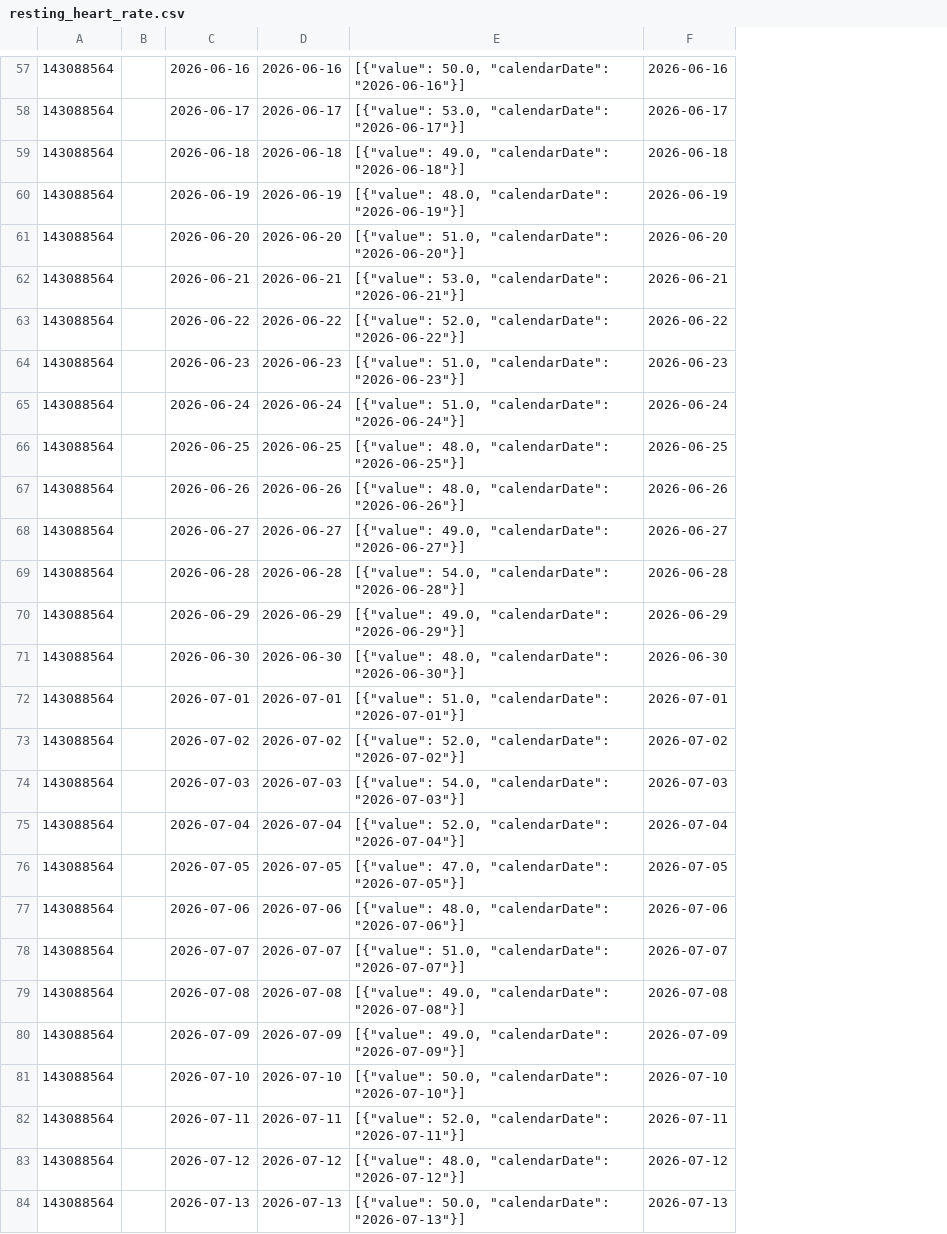
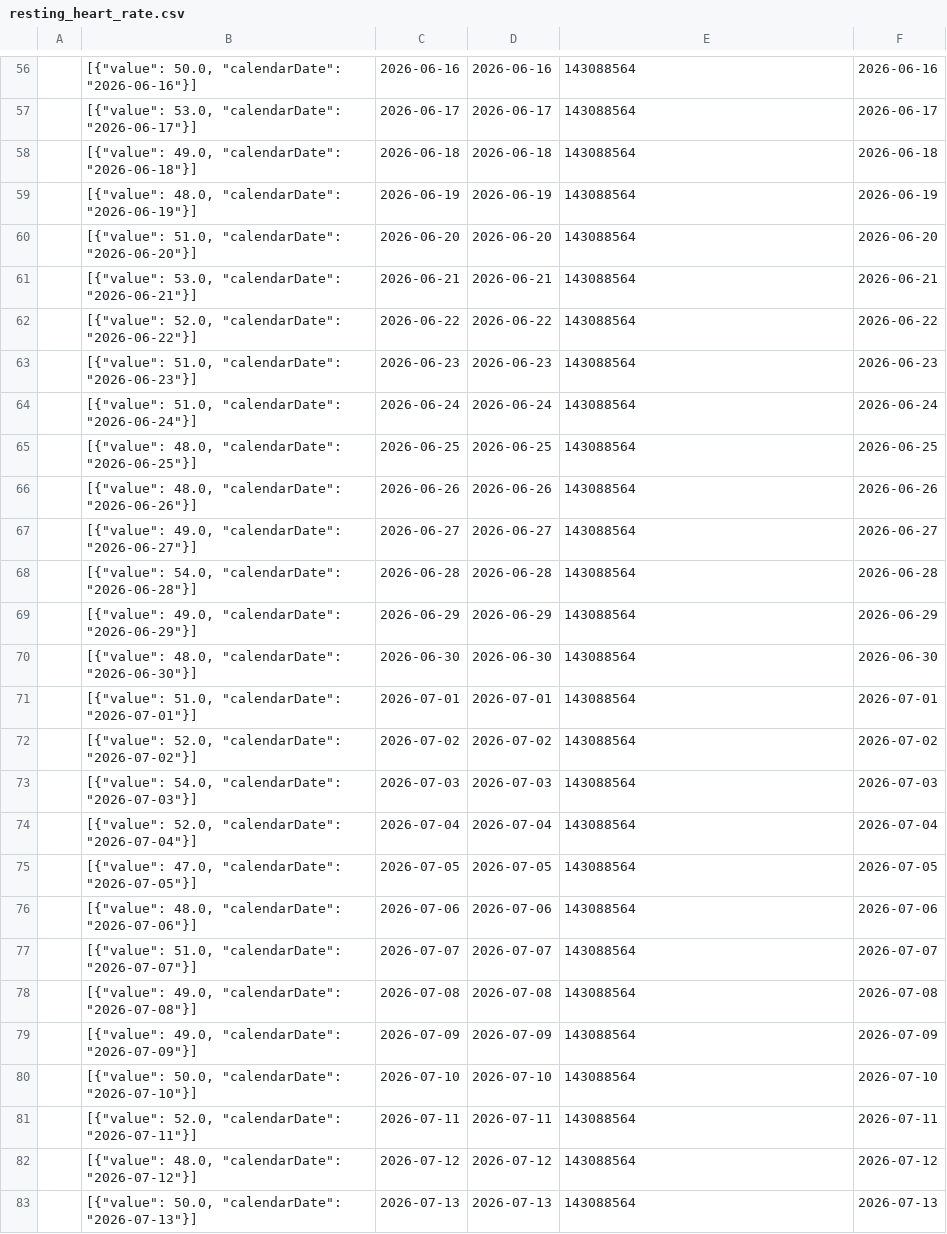
Before and after one commit to MacGoesRunning/garmin-data-MacGoesRunning, a CSV file: resting_heart_rate.csv, drawn as a sheet; only a part is shown, gaps mark what is left out; removed rows and columns are numbered as before the commit, all else as after; the diff covers the shown part only; the diff names each change by its address in the sheet, - before the commit and + after, or states it on an @@ line.

```diff
--- a/resting_heart_rate.csv
+++ b/resting_heart_rate.csv
-column A, rows 57-84: all 143088564
+column B, rows 56-83: [{"value": 50.0, "calendarDate": "2026-06-16"}] | [{"value": 53.0, "calendarDate": "2026-06-17"}] | [{"value": 49.0, "calendarDate": "2026-06-18"}] | [{"value": 48.0, "calendarDate": "2026-06-19"}] | [{"value": 51.0, "calendarDate": "2026-06-20"}] | [{"value": 53.0, "calendarDate": "2026-06-21"}] | [{"value": 52.0, "calendarDate": "2026-06-22"}] | [{"value": 51.0, "calendarDate": "2026-06-23"}] | [{"value": 51.0, "calendarDate": "2026-06-24"}] | [{"value": 48.0, "calendarDate": "2026-06-25"}] | [{"value": 48.0, "calendarDate": "2026-06-26"}] | [{"value": 49.0, "calendarDate": "2026-06-27"}] | [{"value": 54.0, "calendarDate": "2026-06-28"}] | [{"value": 49.0, "calendarDate": "2026-06-29"}] | [{"value": 48.0, "calendarDate": "2026-06-30"}] | [{"value": 51.0, "calendarDate": "2026-07-01"}] | [{"value": 52.0, "calendarDate": "2026-07-02"}] | [{"value": 54.0, "calendarDate": "2026-07-03"}] | [{"value": 52.0, "calendarDate": "2026-07-04"}] | [{"value": 47.0, "calendarDate": "2026-07-05"}] | [{"value": 48.0, "calendarDate": "2026-07-06"}] | [{"value": 51.0, "calendarDate": "2026-07-07"}] | [{"value": 49.0, "calendarDate": "2026-07-08"}] | [{"value": 49.0, "calendarDate": "2026-07-09"}] | [{"value": 50.0, "calendarDate": "2026-07-10"}] | [{"value": 52.0, "calendarDate": "2026-07-11"}] | [{"value": 48.0, "calendarDate": "2026-07-12"}] | [{"value": 50.0, "calendarDate": "2026-07-13"}]
-E56: [{"value": 50.0, "calendarDate": "2026-06-16"}]
+E56: 143088564
-E57: [{"value": 53.0, "calendarDate": "2026-06-17"}]
+E57: 143088564
-E58: [{"value": 49.0, "calendarDate": "2026-06-18"}]
+E58: 143088564
-E59: [{"value": 48.0, "calendarDate": "2026-06-19"}]
+E59: 143088564
-E60: [{"value": 51.0, "calendarDate": "2026-06-20"}]
+E60: 143088564
-E61: [{"value": 53.0, "calendarDate": "2026-06-21"}]
+E61: 143088564
-E62: [{"value": 52.0, "calendarDate": "2026-06-22"}]
+E62: 143088564
-E63: [{"value": 51.0, "calendarDate": "2026-06-23"}]
+E63: 143088564
-E64: [{"value": 51.0, "calendarDate": "2026-06-24"}]
+E64: 143088564
-E65: [{"value": 48.0, "calendarDate": "2026-06-25"}]
+E65: 143088564
-E66: [{"value": 48.0, "calendarDate": "2026-06-26"}]
+E66: 143088564
-E67: [{"value": 49.0, "calendarDate": "2026-06-27"}]
+E67: 143088564
-E68: [{"value": 54.0, "calendarDate": "2026-06-28"}]
+E68: 143088564
-E69: [{"value": 49.0, "calendarDate": "2026-06-29"}]
+E69: 143088564
-E70: [{"value": 48.0, "calendarDate": "2026-06-30"}]
+E70: 143088564
-E71: [{"value": 51.0, "calendarDate": "2026-07-01"}]
+E71: 143088564
-E72: [{"value": 52.0, "calendarDate": "2026-07-02"}]
+E72: 143088564
-E73: [{"value": 54.0, "calendarDate": "2026-07-03"}]
+E73: 143088564
-E74: [{"value": 52.0, "calendarDate": "2026-07-04"}]
+E74: 143088564
-E75: [{"value": 47.0, "calendarDate": "2026-07-05"}]
+E75: 143088564
-E76: [{"value": 48.0, "calendarDate": "2026-07-06"}]
+E76: 143088564
-E77: [{"value": 51.0, "calendarDate": "2026-07-07"}]
+E77: 143088564
-E78: [{"value": 49.0, "calendarDate": "2026-07-08"}]
+E78: 143088564
-E79: [{"value": 49.0, "calendarDate": "2026-07-09"}]
+E79: 143088564
-E80: [{"value": 50.0, "calendarDate": "2026-07-10"}]
+E80: 143088564
-E81: [{"value": 52.0, "calendarDate": "2026-07-11"}]
+E81: 143088564
-E82: [{"value": 48.0, "calendarDate": "2026-07-12"}]
+E82: 143088564
-E83: [{"value": 50.0, "calendarDate": "2026-07-13"}]
+E83: 143088564
```
Also changed, not shown: 2 added rows, 2 removed rows and 62 edited cells elsewhere in this file, activities.csv, body_composition.csv, 5 other files.
